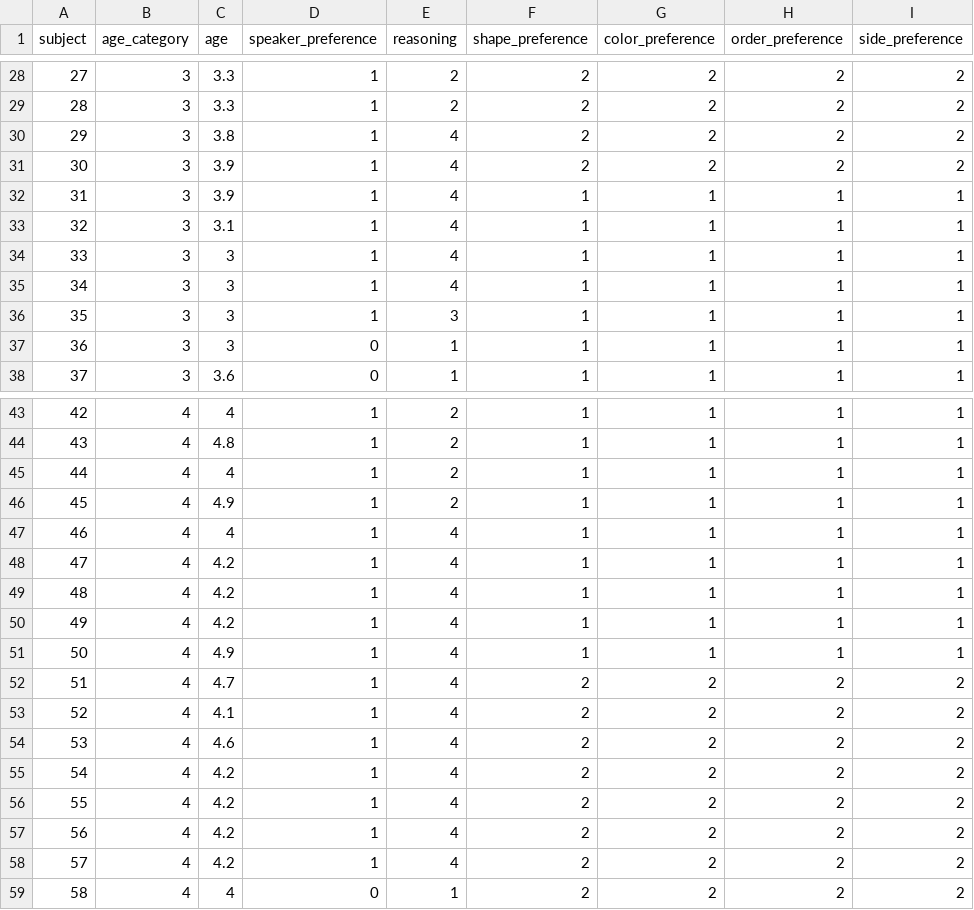
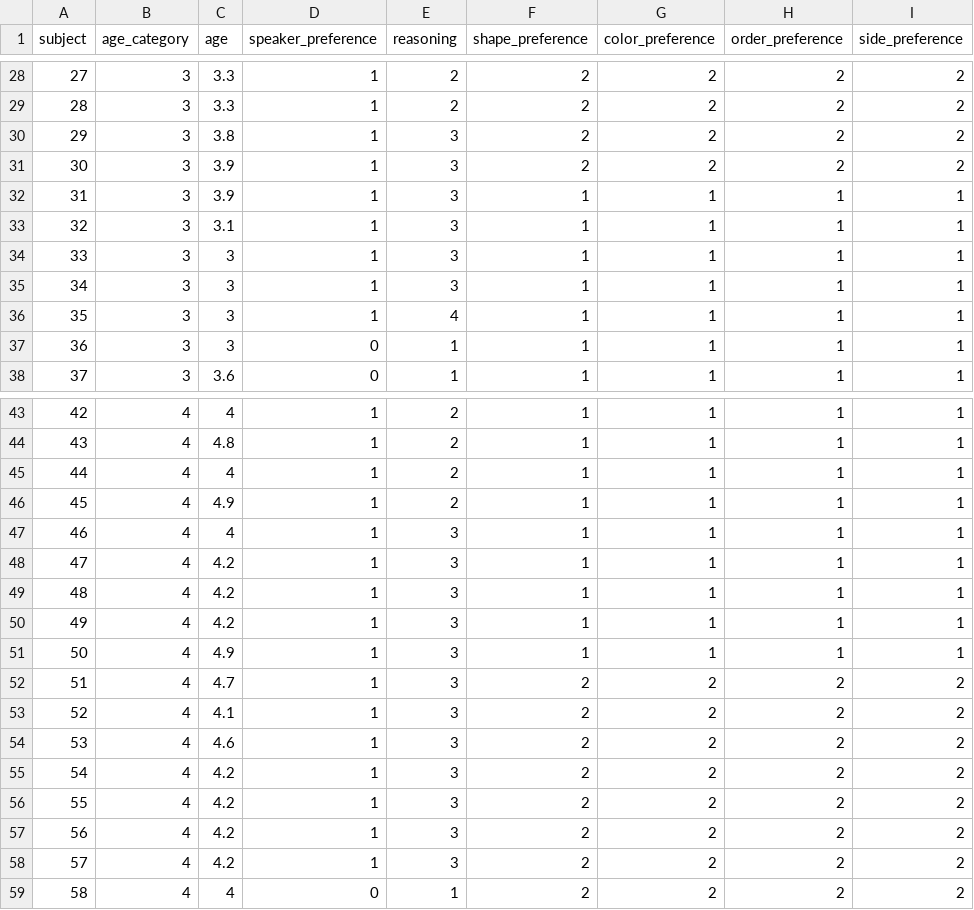
Before and after one commit to HannahEveMarshall/preferring_politeness, a CSV file: sample_data.csv, drawn as a sheet; only a part is shown, gaps mark what is left out.

Commit message:
changed reasoning categorization in sample data

```diff
--- a/sample_data.csv
+++ b/sample_data.csv
@@ -29,9 +29,9 @@ subject,age_category,age,speaker_preference,reasoning,shape_preference,color_pre
 28,3,3.3,1,2,2,2,2,2
-29,3,3.8,1,4,2,2,2,2
-30,3,3.9,1,4,2,2,2,2
-31,3,3.9,1,4,1,1,1,1
-32,3,3.1,1,4,1,1,1,1
-33,3,3,1,4,1,1,1,1
-34,3,3,1,4,1,1,1,1
-35,3,3,1,3,1,1,1,1
+29,3,3.8,1,3,2,2,2,2
+30,3,3.9,1,3,2,2,2,2
+31,3,3.9,1,3,1,1,1,1
+32,3,3.1,1,3,1,1,1,1
+33,3,3,1,3,1,1,1,1
+34,3,3,1,3,1,1,1,1
+35,3,3,1,4,1,1,1,1
 36,3,3,0,1,1,1,1,1
@@ -46,14 +46,14 @@ subject,age_category,age,speaker_preference,reasoning,shape_preference,color_pre
 45,4,4.9,1,2,1,1,1,1
-46,4,4,1,4,1,1,1,1
-47,4,4.2,1,4,1,1,1,1
-48,4,4.2,1,4,1,1,1,1
-49,4,4.2,1,4,1,1,1,1
-50,4,4.9,1,4,1,1,1,1
-51,4,4.7,1,4,2,2,2,2
-52,4,4.1,1,4,2,2,2,2
-53,4,4.6,1,4,2,2,2,2
-54,4,4.2,1,4,2,2,2,2
-55,4,4.2,1,4,2,2,2,2
-56,4,4.2,1,4,2,2,2,2
-57,4,4.2,1,4,2,2,2,2
+46,4,4,1,3,1,1,1,1
+47,4,4.2,1,3,1,1,1,1
+48,4,4.2,1,3,1,1,1,1
+49,4,4.2,1,3,1,1,1,1
+50,4,4.9,1,3,1,1,1,1
+51,4,4.7,1,3,2,2,2,2
+52,4,4.1,1,3,2,2,2,2
+53,4,4.6,1,3,2,2,2,2
+54,4,4.2,1,3,2,2,2,2
+55,4,4.2,1,3,2,2,2,2
+56,4,4.2,1,3,2,2,2,2
+57,4,4.2,1,3,2,2,2,2
 58,4,4,0,1,2,2,2,2
```
